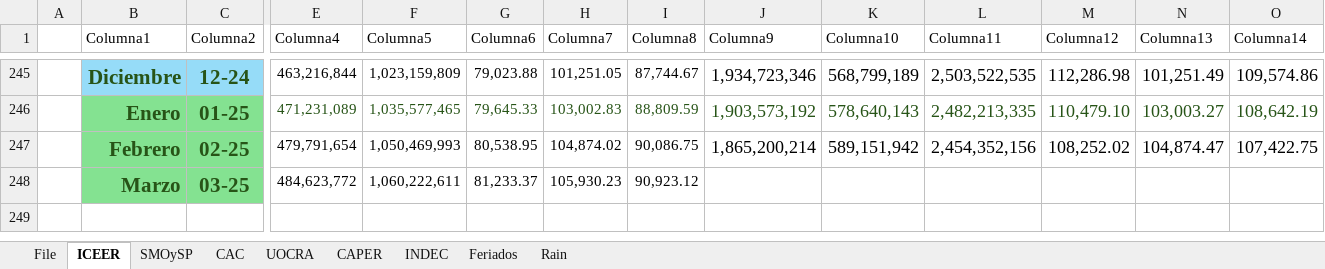
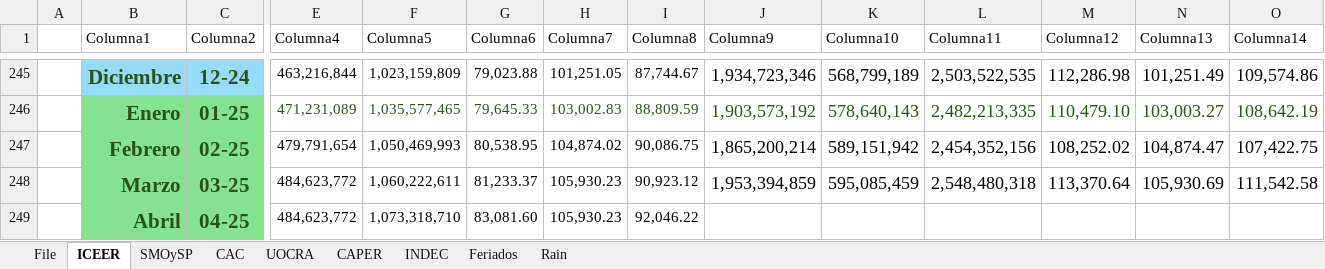
Before and after one commit to JavierETpna/Variables_Compartidas, an Excel workbook: Carga_Manual.xlsx, sheet ICEER, drawn as a sheet; only a part is shown, gaps mark what is left out; values as stored, in another font and other column widths than the file's, no borders; table styles not drawn; rows hold the shown columns only; the diff names each change by its address in the sheet, - before the commit and + after, or states it on an @@ line.

```diff
--- a/Carga_Manual.xlsx (sheet ICEER)
+++ b/Carga_Manual.xlsx (sheet ICEER)
-J248 (Columna9): (empty)
+J248 (Columna9): 1,953,394,859
-K248 (Columna10): (empty)
+K248 (Columna10): 595,085,459
-L248 (Columna11): (empty)
+L248 (Columna11): 2,548,480,318
-M248 (Columna12): (empty)
+M248 (Columna12): 113,370.64
-N248 (Columna13): (empty)
+N248 (Columna13): 105,930.69
-O248 (Columna14): (empty)
+O248 (Columna14): 111,542.58
+row 249:  | Abril | 04-25 | 484,623,772 | 1,073,318,710 | 83,081.60 | 105,930.23 | 92,046.22
```
Also changed, not shown: sheet SMOySP, 1 other file.
